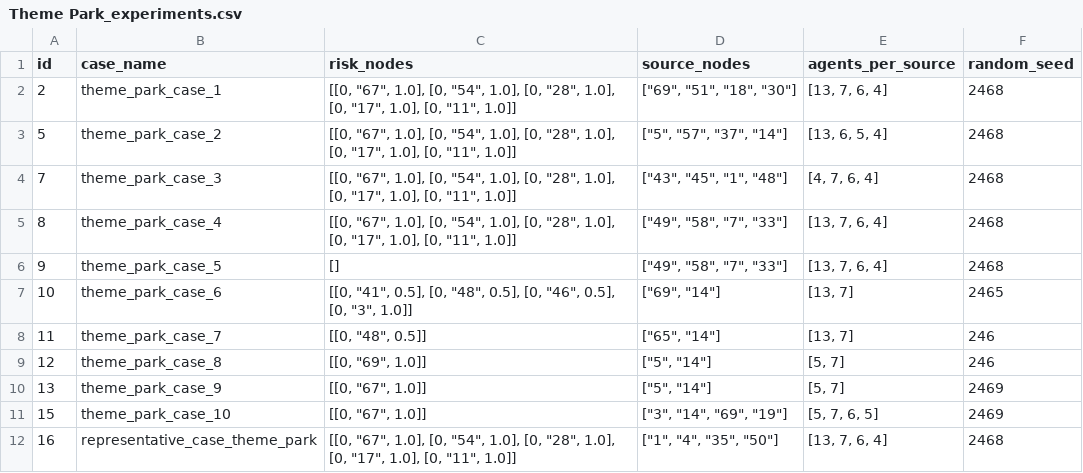
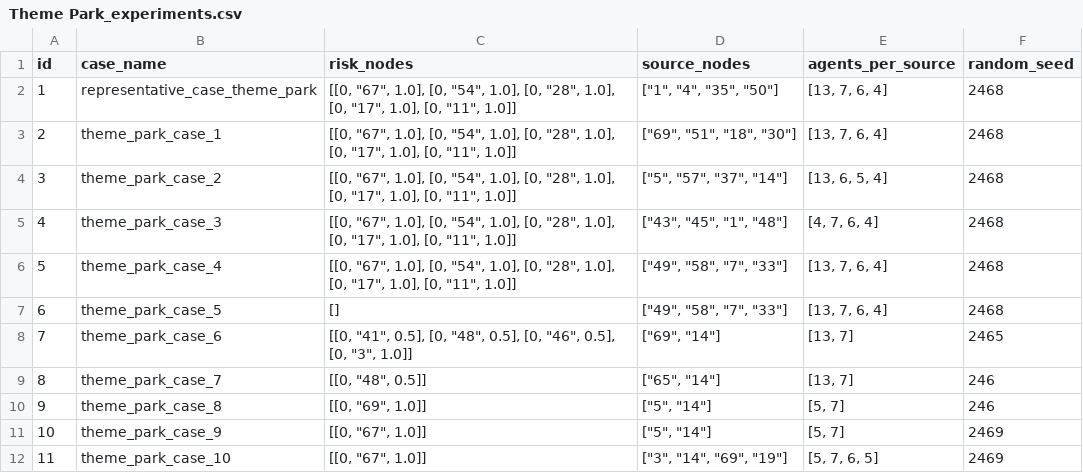
Before and after one commit to AlvaroS3rrano/Evacuation_Simulation, a CSV file: results/CSV/Theme Park_experiments.csv, drawn as a sheet.

```diff
--- a/results/CSV/Theme Park_experiments.csv
+++ b/results/CSV/Theme Park_experiments.csv
@@ -1,12 +1,12 @@
 id,case_name,risk_nodes,source_nodes,agents_per_source,random_seed
+1,representative_case_theme_park,"[[0, ""67"", 1.0], [0, ""54"", 1.0], [0, ""28"", 1.0], [0, ""17"", 1.0], [0, ""11"", 1.0]]","[""1"", ""4"", ""35"", ""50""]","[13, 7, 6, 4]",2468
 2,theme_park_case_1,"[[0, ""67"", 1.0], [0, ""54"", 1.0], [0, ""28"", 1.0], [0, ""17"", 1.0], [0, ""11"", 1.0]]","[""69"", ""51"", ""18"", ""30""]","[13, 7, 6, 4]",2468
-5,theme_park_case_2,"[[0, ""67"", 1.0], [0, ""54"", 1.0], [0, ""28"", 1.0], [0, ""17"", 1.0], [0, ""11"", 1.0]]","[""5"", ""57"", ""37"", ""14""]","[13, 6, 5, 4]",2468
-7,theme_park_case_3,"[[0, ""67"", 1.0], [0, ""54"", 1.0], [0, ""28"", 1.0], [0, ""17"", 1.0], [0, ""11"", 1.0]]","[""43"", ""45"", ""1"", ""48""]","[4, 7, 6, 4]",2468
-8,theme_park_case_4,"[[0, ""67"", 1.0], [0, ""54"", 1.0], [0, ""28"", 1.0], [0, ""17"", 1.0], [0, ""11"", 1.0]]","[""49"", ""58"", ""7"", ""33""]","[13, 7, 6, 4]",2468
-9,theme_park_case_5,[],"[""49"", ""58"", ""7"", ""33""]","[13, 7, 6, 4]",2468
-10,theme_park_case_6,"[[0, ""41"", 0.5], [0, ""48"", 0.5], [0, ""46"", 0.5], [0, ""3"", 1.0]]","[""69"", ""14""]","[13, 7]",2465
-11,theme_park_case_7,"[[0, ""48"", 0.5]]","[""65"", ""14""]","[13, 7]",246
-12,theme_park_case_8,"[[0, ""69"", 1.0]]","[""5"", ""14""]","[5, 7]",246
-13,theme_park_case_9,"[[0, ""67"", 1.0]]","[""5"", ""14""]","[5, 7]",2469
-15,theme_park_case_10,"[[0, ""67"", 1.0]]","[""3"", ""14"", ""69"", ""19""]","[5, 7, 6, 5]",2469
-16,representative_case_theme_park,"[[0, ""67"", 1.0], [0, ""54"", 1.0], [0, ""28"", 1.0], [0, ""17"", 1.0], [0, ""11"", 1.0]]","[""1"", ""4"", ""35"", ""50""]","[13, 7, 6, 4]",2468
+3,theme_park_case_2,"[[0, ""67"", 1.0], [0, ""54"", 1.0], [0, ""28"", 1.0], [0, ""17"", 1.0], [0, ""11"", 1.0]]","[""5"", ""57"", ""37"", ""14""]","[13, 6, 5, 4]",2468
+4,theme_park_case_3,"[[0, ""67"", 1.0], [0, ""54"", 1.0], [0, ""28"", 1.0], [0, ""17"", 1.0], [0, ""11"", 1.0]]","[""43"", ""45"", ""1"", ""48""]","[4, 7, 6, 4]",2468
+5,theme_park_case_4,"[[0, ""67"", 1.0], [0, ""54"", 1.0], [0, ""28"", 1.0], [0, ""17"", 1.0], [0, ""11"", 1.0]]","[""49"", ""58"", ""7"", ""33""]","[13, 7, 6, 4]",2468
+6,theme_park_case_5,[],"[""49"", ""58"", ""7"", ""33""]","[13, 7, 6, 4]",2468
+7,theme_park_case_6,"[[0, ""41"", 0.5], [0, ""48"", 0.5], [0, ""46"", 0.5], [0, ""3"", 1.0]]","[""69"", ""14""]","[13, 7]",2465
+8,theme_park_case_7,"[[0, ""48"", 0.5]]","[""65"", ""14""]","[13, 7]",246
+9,theme_park_case_8,"[[0, ""69"", 1.0]]","[""5"", ""14""]","[5, 7]",246
+10,theme_park_case_9,"[[0, ""67"", 1.0]]","[""5"", ""14""]","[5, 7]",2469
+11,theme_park_case_10,"[[0, ""67"", 1.0]]","[""3"", ""14"", ""69"", ""19""]","[5, 7, 6, 5]",2469
```
Also changed, not shown: results/CSV/Cruise_Ship_experiment_metrics.csv, results/CSV/Cruise_Ship_experiments.csv, 6 other files.
